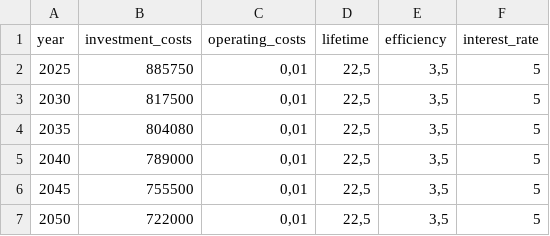
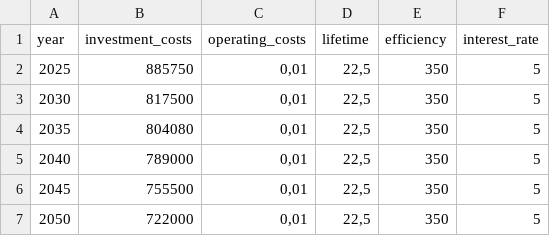
Before and after one commit to in-RET/ensys-gui-new, a CSV file: backend/data/oep/converter/parameter/heat_pump_air_waste_heat.csv, drawn as a sheet.

Commit message:
[fix] fixed an data error in oep-data

```diff
--- a/backend/data/oep/converter/parameter/heat_pump_air_waste_heat.csv
+++ b/backend/data/oep/converter/parameter/heat_pump_air_waste_heat.csv
@@ -1,7 +1,7 @@
 year;investment_costs;operating_costs;lifetime;efficiency;interest_rate
-2025;885750;0,01;22,5;3,5;5
-2030;817500;0,01;22,5;3,5;5
-2035;804080;0,01;22,5;3,5;5
-2040;789000;0,01;22,5;3,5;5
-2045;755500;0,01;22,5;3,5;5
-2050;722000;0,01;22,5;3,5;5
+2025;885750;0,01;22,5;350;5
+2030;817500;0,01;22,5;350;5
+2035;804080;0,01;22,5;350;5
+2040;789000;0,01;22,5;350;5
+2045;755500;0,01;22,5;350;5
+2050;722000;0,01;22,5;350;5
```
Also changed, not shown: 1 other file.
